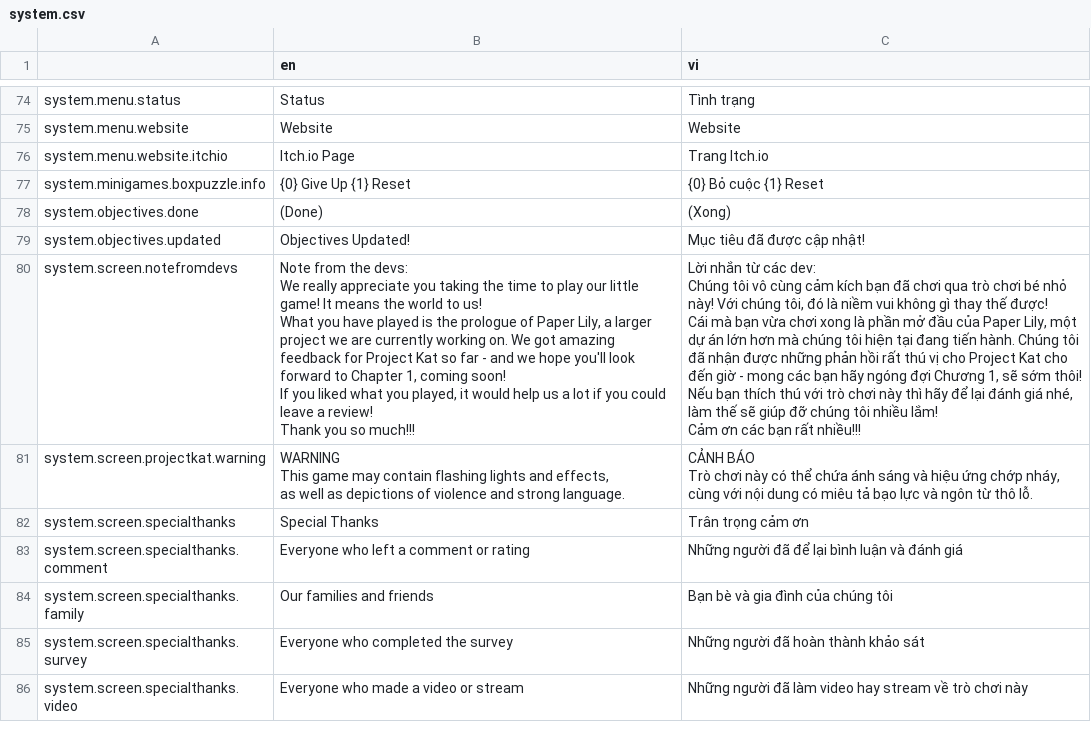
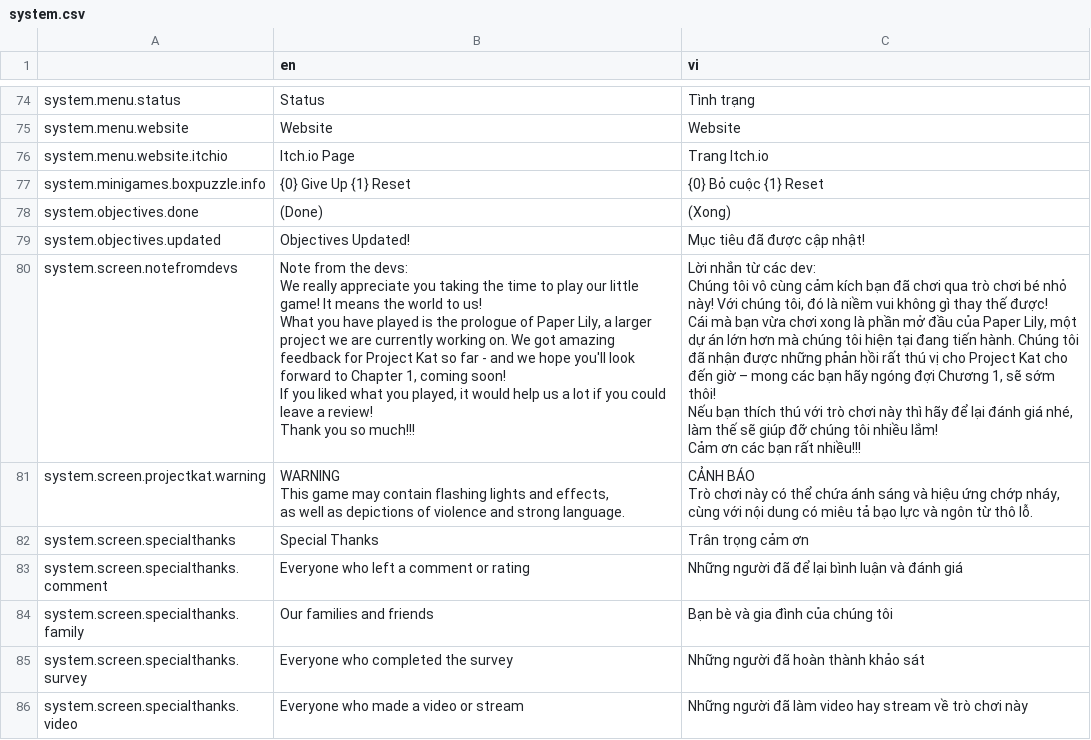
Before and after one commit to Meigyoku-Thmn/Project-Kat-Vietnamese-Translation, a CSV file: package/definitions/captions/vi/system.csv, drawn as a sheet; only a part is shown, gaps mark what is left out.

```diff
--- a/package/definitions/captions/vi/system.csv
+++ b/package/definitions/captions/vi/system.csv
@@ -80,17 +80,17 @@ system.objectives.done,(Done),(Xong)
 system.objectives.updated,Objectives Updated!,Mục tiêu đã được cập nhật!
-system.screen.notefromdevs,"Note from the devs:
-We really appreciate you taking the time to play our little game! It means the world to us!
-
-What you have played is the prologue of Paper Lily, a larger project we are currently working on. We got amazing feedback for Project Kat so far - and we hope you'll look forward to Chapter 1, coming soon!
-
-If you liked what you played, it would help us a lot if you could leave a review!
-
-Thank you so much!!!","Lời nhắn từ các dev:
-Chúng tôi vô cùng cảm kích bạn đã chơi qua trò chơi bé nhỏ này! Với chúng tôi, đó là niềm vui không gì thay thế được!
-
-Cái mà bạn vừa chơi xong là phần mở đầu của Paper Lily, một dự án lớn hơn mà chúng tôi hiện tại đang tiến hành. Chúng tôi đã nhận được những phản hồi rất thú vị cho Project Kat cho đến giờ - mong các bạn hãy ngóng đợi Chương 1, sẽ sớm thôi!
-
-Nếu bạn thích thú với trò chơi này thì hãy để lại đánh giá nhé, làm thế sẽ giúp đỡ chúng tôi nhiều lắm!
-
-Cảm ơn các bạn rất nhiều!!!"
+system.screen.notefromdevs,"Note from the devs:
+We really appreciate you taking the time to play our little game! It means the world to us!
+
+What you have played is the prologue of Paper Lily, a larger project we are currently working on. We got amazing feedback for Project Kat so far - and we hope you'll look forward to Chapter 1, coming soon!
+
+If you liked what you played, it would help us a lot if you could leave a review!
+
+Thank you so much!!!","Lời nhắn từ các dev:
+Chúng tôi vô cùng cảm kích bạn đã chơi qua trò chơi bé nhỏ này! Với chúng tôi, đó là niềm vui không gì thay thế được!
+
+Cái mà bạn vừa chơi xong là phần mở đầu của Paper Lily, một dự án lớn hơn mà chúng tôi hiện tại đang tiến hành. Chúng tôi đã nhận được những phản hồi rất thú vị cho Project Kat cho đến giờ – mong các bạn hãy ngóng đợi Chương 1, sẽ sớm thôi!
+
+Nếu bạn thích thú với trò chơi này thì hãy để lại đánh giá nhé, làm thế sẽ giúp đỡ chúng tôi nhiều lắm!
+
+Cảm ơn các bạn rất nhiều!!!"
 system.screen.projectkat.warning,"WARNING
```
Also changed, not shown: 2 other files.
